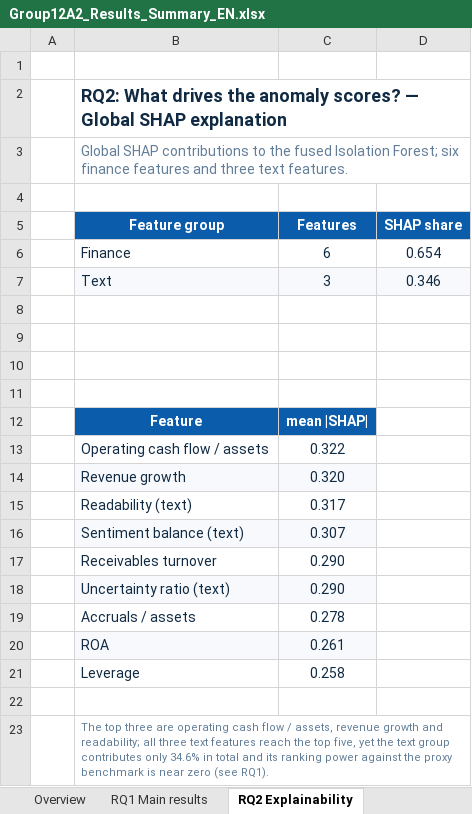
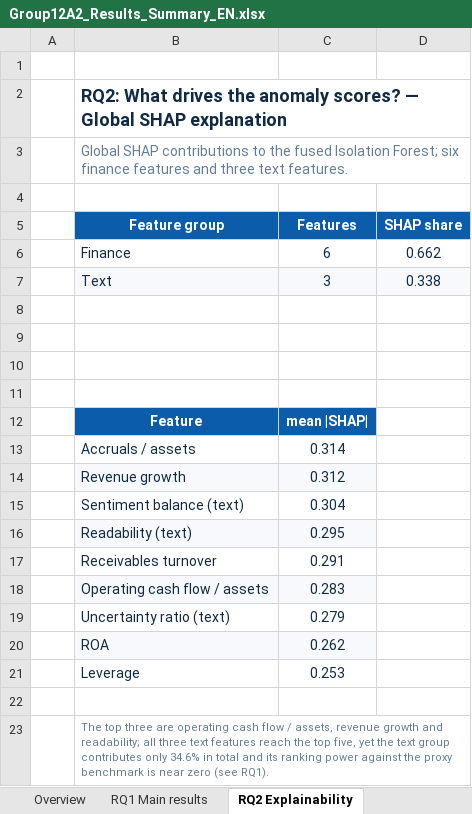
Before and after one commit to Cwywwy/Group12A2_System_Implementation, an Excel workbook: outputs/Group12A2_Results_Summary_EN.xlsx, sheet RQ2 Explainability, drawn as a sheet; values as stored, in another font and other column widths than the file's, no borders; charts and pictures not drawn; removed rows and columns are numbered as before the commit, all else as after; the diff names each change by its address in the sheet, - before the commit and + after, or states it on an @@ line.

```diff
--- a/outputs/Group12A2_Results_Summary_EN.xlsx (sheet RQ2 Explainability)
+++ b/outputs/Group12A2_Results_Summary_EN.xlsx (sheet RQ2 Explainability)
-D6 (SHAP share): 0.654
+D6 (SHAP share): 0.662
-D7 (SHAP share): 0.346
+D7 (SHAP share): 0.338
-row 13:  | Operating cash flow / assets | 0.322
-row 14:  | Revenue growth | 0.320
-row 15:  | Readability (text) | 0.317
-row 16:  | Sentiment balance (text) | 0.307
-row 17:  | Receivables turnover | 0.290
-row 18:  | Uncertainty ratio (text) | 0.290
-C13 (Features): 0.278
+C13 (Features): 0.314
-row 20:  | ROA | 0.261
-row 21:  | Leverage | 0.258
+row 14:  | Revenue growth | 0.312
+row 15:  | Sentiment balance (text) | 0.304
+row 16:  | Readability (text) | 0.295
+row 17:  | Receivables turnover | 0.291
+row 18:  | Operating cash flow / assets | 0.283
+row 19:  | Uncertainty ratio (text) | 0.279
+row 20:  | ROA | 0.262
+row 21:  | Leverage | 0.253
```
Also changed, not shown: sheet 5.7 External validation, sheet RQ1 Main results, sheet RQ3 Robustness, sheet Overview, outputs/Group12A2_Results_Summary.xlsx, 37 other files.
